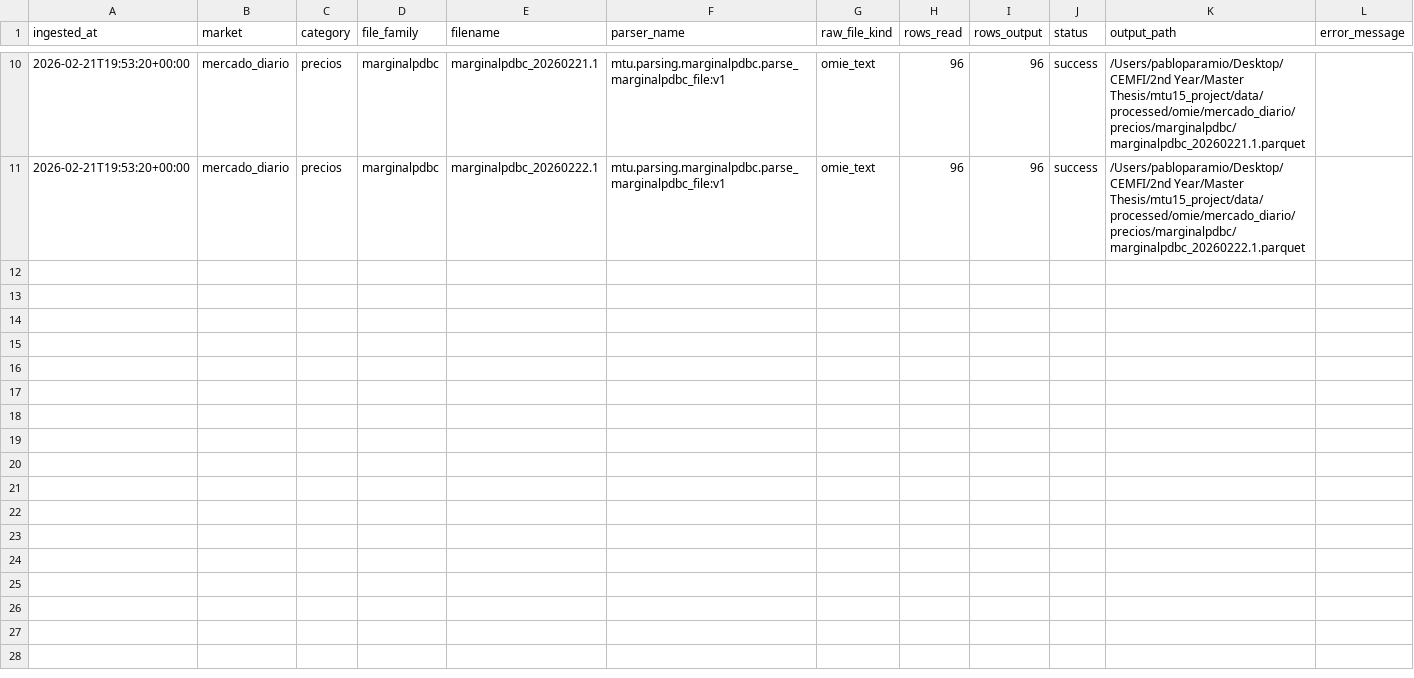
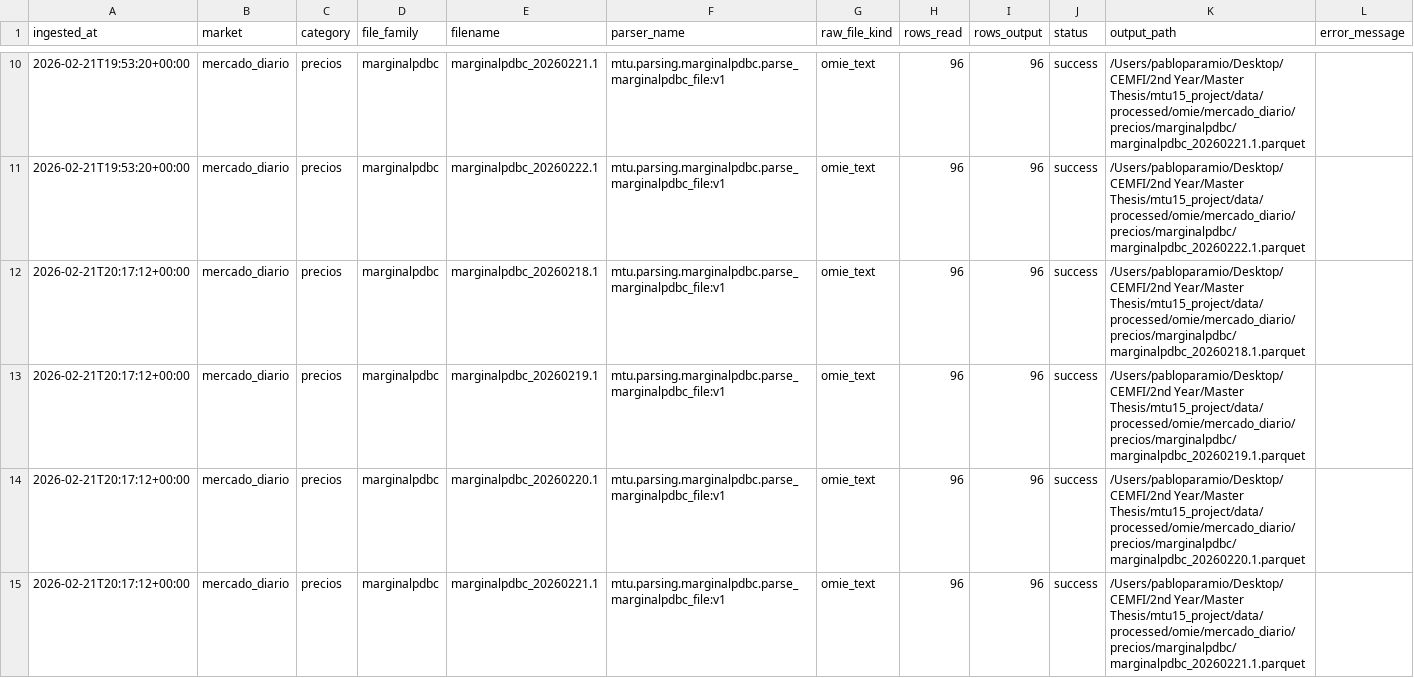
Before and after one commit to PabloParamioPerez/mtu15_project, a CSV file: data/metadata/ingestion_log.csv, drawn as a sheet; only a part is shown, gaps mark what is left out; the diff covers the shown part only; the diff names each change by its address in the sheet, - before the commit and + after, or states it on an @@ line.

Commit message:
Add automated MARGINALPDBC download and parsing pipeline

```diff
--- a/data/metadata/ingestion_log.csv
+++ b/data/metadata/ingestion_log.csv
+row 12: 2026-02-21T20:17:12+00:00 | mercado_diario | precios | marginalpdbc | marginalpdbc_20260218.1 | mtu.parsing.marginalpdbc.parse_marginalpdbc_file:v1 | omie_text | 96 | 96 | success | /Users/pabloparamio/Desktop/CEMFI/2nd Year/Master Thesis/mtu15_project/data/processed/omie/mercado_diario/precios/marginalpdbc/marginalpdbc_20260218.1.parquet
+row 13: 2026-02-21T20:17:12+00:00 | mercado_diario | precios | marginalpdbc | marginalpdbc_20260219.1 | mtu.parsing.marginalpdbc.parse_marginalpdbc_file:v1 | omie_text | 96 | 96 | success | /Users/pabloparamio/Desktop/CEMFI/2nd Year/Master Thesis/mtu15_project/data/processed/omie/mercado_diario/precios/marginalpdbc/marginalpdbc_20260219.1.parquet
+row 14: 2026-02-21T20:17:12+00:00 | mercado_diario | precios | marginalpdbc | marginalpdbc_20260220.1 | mtu.parsing.marginalpdbc.parse_marginalpdbc_file:v1 | omie_text | 96 | 96 | success | /Users/pabloparamio/Desktop/CEMFI/2nd Year/Master Thesis/mtu15_project/data/processed/omie/mercado_diario/precios/marginalpdbc/marginalpdbc_20260220.1.parquet
+row 15: 2026-02-21T20:17:12+00:00 | mercado_diario | precios | marginalpdbc | marginalpdbc_20260221.1 | mtu.parsing.marginalpdbc.parse_marginalpdbc_file:v1 | omie_text | 96 | 96 | success | /Users/pabloparamio/Desktop/CEMFI/2nd Year/Master Thesis/mtu15_project/data/processed/omie/mercado_diario/precios/marginalpdbc/marginalpdbc_20260221.1.parquet
```
Also changed, not shown: 12 added rows elsewhere in this file, 3 other files.
